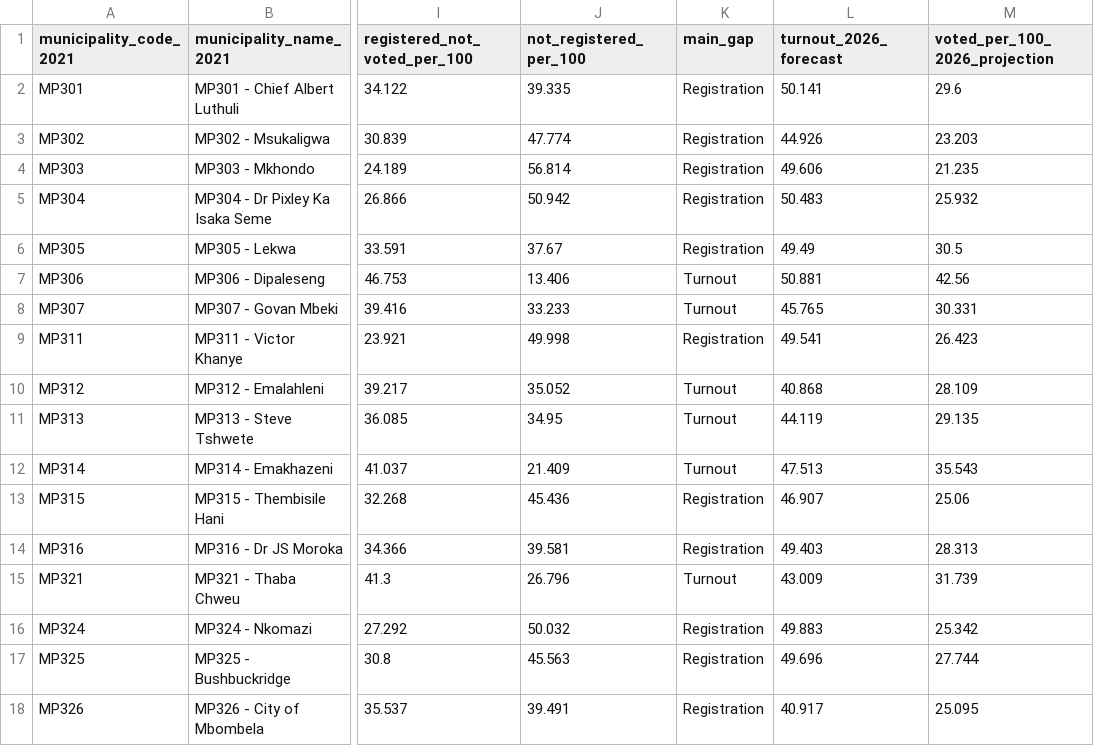
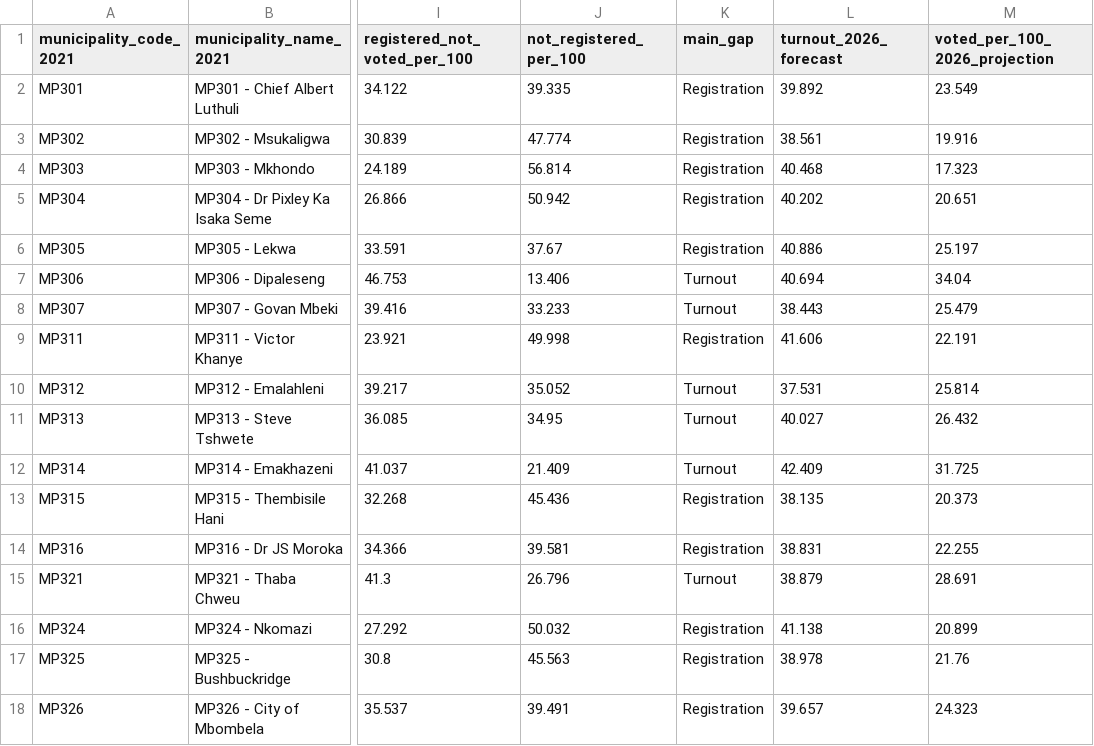
Before and after one commit to jaydenmanca/DIRISA_PROJECT, a CSV file: derived/gap_breakdown.csv, drawn as a sheet; only a part is shown, gaps mark what is left out; the diff names each change by its address in the sheet, - before the commit and + after, or states it on an @@ line.

```diff
--- a/derived/gap_breakdown.csv
+++ b/derived/gap_breakdown.csv
-L2 (turnout_2026_forecast): 50.141
+L2 (turnout_2026_forecast): 39.892
-M2 (voted_per_100_2026_projection): 29.6
+M2 (voted_per_100_2026_projection): 23.549
-L3 (turnout_2026_forecast): 44.926
+L3 (turnout_2026_forecast): 38.561
-M3 (voted_per_100_2026_projection): 23.203
+M3 (voted_per_100_2026_projection): 19.916
-L4 (turnout_2026_forecast): 49.606
+L4 (turnout_2026_forecast): 40.468
-M4 (voted_per_100_2026_projection): 21.235
+M4 (voted_per_100_2026_projection): 17.323
-L5 (turnout_2026_forecast): 50.483
+L5 (turnout_2026_forecast): 40.202
-M5 (voted_per_100_2026_projection): 25.932
+M5 (voted_per_100_2026_projection): 20.651
-L6 (turnout_2026_forecast): 49.49
+L6 (turnout_2026_forecast): 40.886
-M6 (voted_per_100_2026_projection): 30.5
+M6 (voted_per_100_2026_projection): 25.197
-L7 (turnout_2026_forecast): 50.881
+L7 (turnout_2026_forecast): 40.694
-M7 (voted_per_100_2026_projection): 42.56
+M7 (voted_per_100_2026_projection): 34.04
-L8 (turnout_2026_forecast): 45.765
+L8 (turnout_2026_forecast): 38.443
-M8 (voted_per_100_2026_projection): 30.331
+M8 (voted_per_100_2026_projection): 25.479
-L9 (turnout_2026_forecast): 49.541
+L9 (turnout_2026_forecast): 41.606
-M9 (voted_per_100_2026_projection): 26.423
+M9 (voted_per_100_2026_projection): 22.191
-L10 (turnout_2026_forecast): 40.868
+L10 (turnout_2026_forecast): 37.531
-M10 (voted_per_100_2026_projection): 28.109
+M10 (voted_per_100_2026_projection): 25.814
-L11 (turnout_2026_forecast): 44.119
+L11 (turnout_2026_forecast): 40.027
-M11 (voted_per_100_2026_projection): 29.135
+M11 (voted_per_100_2026_projection): 26.432
-L12 (turnout_2026_forecast): 47.513
+L12 (turnout_2026_forecast): 42.409
-M12 (voted_per_100_2026_projection): 35.543
+M12 (voted_per_100_2026_projection): 31.725
-L13 (turnout_2026_forecast): 46.907
+L13 (turnout_2026_forecast): 38.135
-M13 (voted_per_100_2026_projection): 25.06
+M13 (voted_per_100_2026_projection): 20.373
-L14 (turnout_2026_forecast): 49.403
+L14 (turnout_2026_forecast): 38.831
-M14 (voted_per_100_2026_projection): 28.313
+M14 (voted_per_100_2026_projection): 22.255
-L15 (turnout_2026_forecast): 43.009
+L15 (turnout_2026_forecast): 38.879
-M15 (voted_per_100_2026_projection): 31.739
+M15 (voted_per_100_2026_projection): 28.691
-L16 (turnout_2026_forecast): 49.883
+L16 (turnout_2026_forecast): 41.138
-M16 (voted_per_100_2026_projection): 25.342
+M16 (voted_per_100_2026_projection): 20.899
-L17 (turnout_2026_forecast): 49.696
+L17 (turnout_2026_forecast): 38.978
-M17 (voted_per_100_2026_projection): 27.744
+M17 (voted_per_100_2026_projection): 21.76
-L18 (turnout_2026_forecast): 40.917
+L18 (turnout_2026_forecast): 39.657
-M18 (voted_per_100_2026_projection): 25.095
+M18 (voted_per_100_2026_projection): 24.323
```
Also changed, not shown: derived/feature_dictionary.csv, derived/forecast_2026_municipality.csv, 16 other files.
